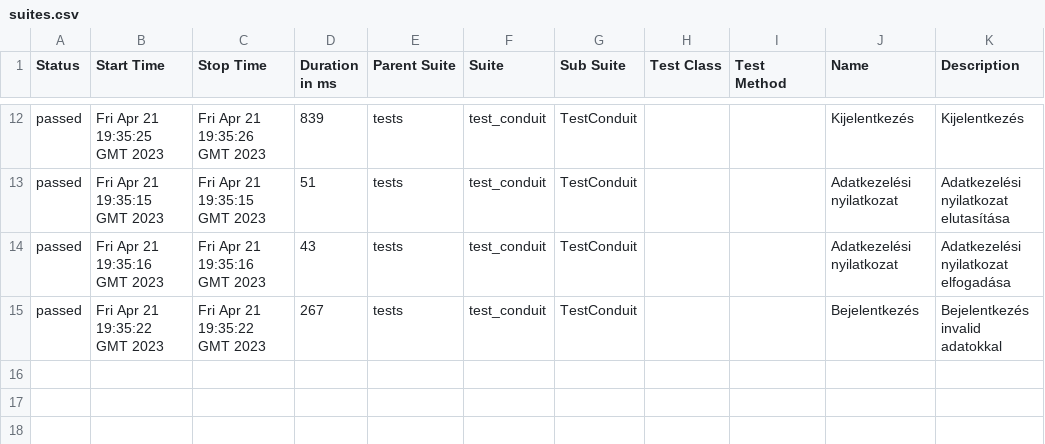
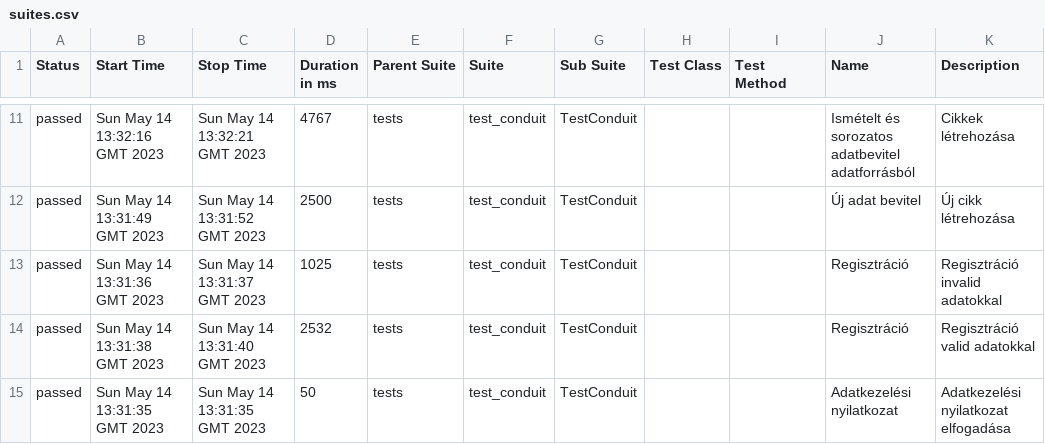
Before and after one commit to mrforest80/conduit, a CSV file: 16/data/suites.csv, drawn as a sheet; only a part is shown, gaps mark what is left out; the diff covers the shown part only.

```diff
--- a/16/data/suites.csv
+++ b/16/data/suites.csv
@@ -12,4 +11,5 @@
-"passed","Fri Apr 21 19:35:25 GMT 2023","Fri Apr 21 19:35:26 GMT 2023","839","tests","test_conduit","TestConduit","","","Kijelentkezés","Kijelentkezés"
-"passed","Fri Apr 21 19:35:15 GMT 2023","Fri Apr 21 19:35:15 GMT 2023","51","tests","test_conduit","TestConduit","","","Adatkezelési nyilatkozat","Adatkezelési nyilatkozat elutasítása"
-"passed","Fri Apr 21 19:35:16 GMT 2023","Fri Apr 21 19:35:16 GMT 2023","43","tests","test_conduit","TestConduit","","","Adatkezelési nyilatkozat","Adatkezelési nyilatkozat elfogadása"
-"passed","Fri Apr 21 19:35:22 GMT 2023","Fri Apr 21 19:35:22 GMT 2023","267","tests","test_conduit","TestConduit","","","Bejelentkezés","Bejelentkezés invalid adatokkal"
+"passed","Sun May 14 13:32:16 GMT 2023","Sun May 14 13:32:21 GMT 2023","4767","tests","test_conduit","TestConduit","","","Ismételt és sorozatos adatbevitel adatforrásból","Cikkek létrehozása"
+"passed","Sun May 14 13:31:49 GMT 2023","Sun May 14 13:31:52 GMT 2023","2500","tests","test_conduit","TestConduit","","","Új adat bevitel","Új cikk létrehozása"
+"passed","Sun May 14 13:31:36 GMT 2023","Sun May 14 13:31:37 GMT 2023","1025","tests","test_conduit","TestConduit","","","Regisztráció","Regisztráció invalid adatokkal"
+"passed","Sun May 14 13:31:38 GMT 2023","Sun May 14 13:31:40 GMT 2023","2532","tests","test_conduit","TestConduit","","","Regisztráció","Regisztráció valid adatokkal"
+"passed","Sun May 14 13:31:35 GMT 2023","Sun May 14 13:31:35 GMT 2023","50","tests","test_conduit","TestConduit","","","Adatkezelési nyilatkozat","Adatkezelési nyilatkozat elfogadása"
```
Also changed, not shown: 3 added rows, 4 removed rows and 23 edited cells elsewhere in this file, 54 other files.
